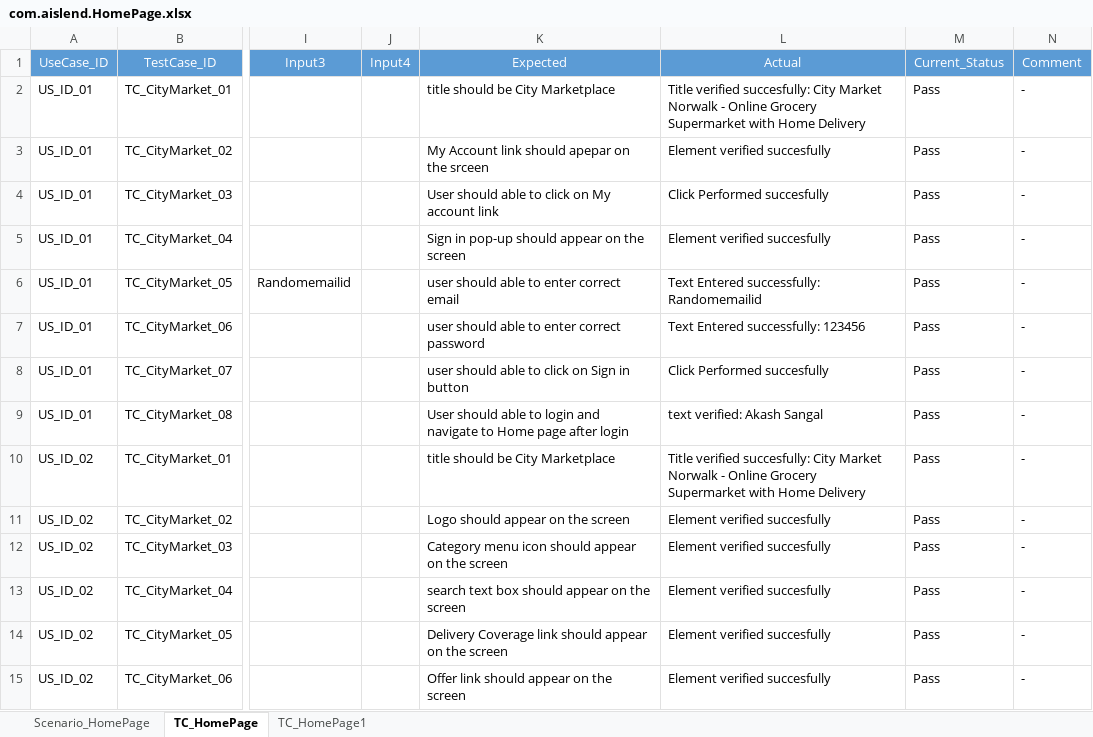
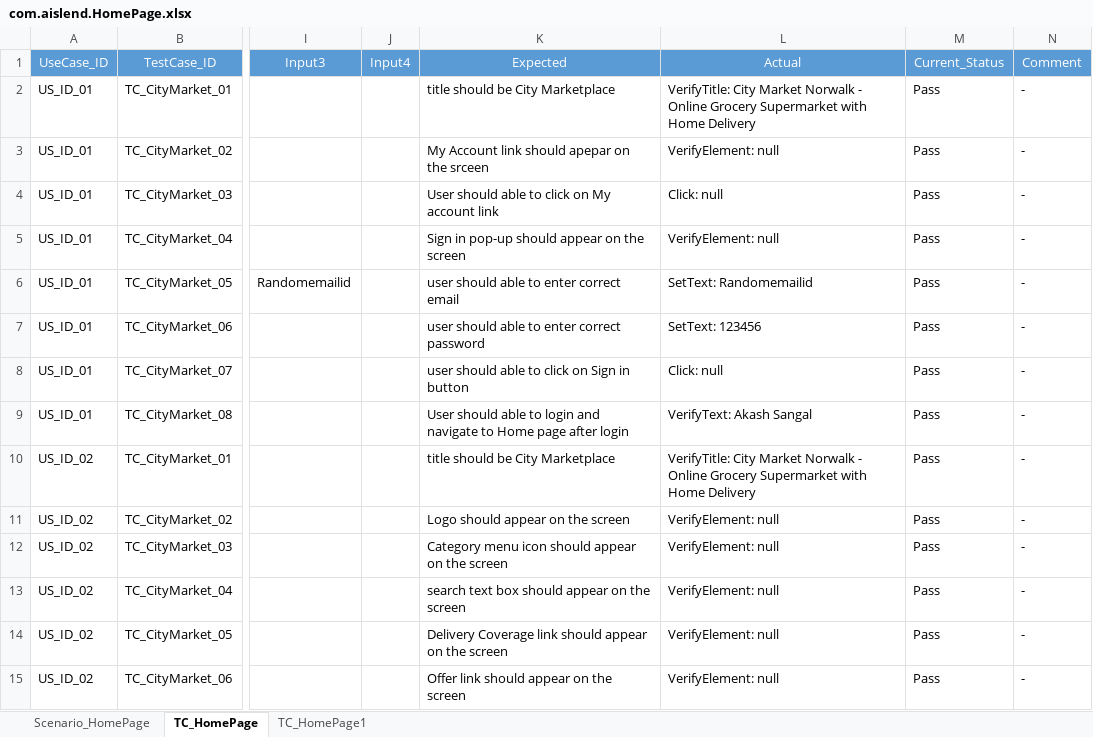
Before and after one commit to asangal1989/Aislend, an Excel workbook: lib_testcase/com.aislend.HomePage.xlsx, sheet TC_HomePage, drawn as a sheet; only a part is shown, gaps mark what is left out; values as stored, in another font and other column widths than the file's, no borders; the diff covers the shown part only; the diff names each change by its address in the sheet, - before the commit and + after, or states it on an @@ line.

```diff
--- a/lib_testcase/com.aislend.HomePage.xlsx (sheet TC_HomePage)
+++ b/lib_testcase/com.aislend.HomePage.xlsx (sheet TC_HomePage)
-L2: Title verified succesfully: City Market…
+L2: VerifyTitle: City Market…
-L3: Element verified succesfully
+L3: VerifyElement: null
-L4: Click Performed succesfully
+L4: Click: null
-L5: Element verified succesfully
+L5: VerifyElement: null
-L6: Text Entered successfully: Randomemailid
+L6: SetText: Randomemailid
-L7: Text Entered successfully: 123456
+L7: SetText: 123456
-L8: Click Performed succesfully
+L8: Click: null
-L9: text verified: Akash Sangal
+L9: VerifyText: Akash Sangal
-L10: Title verified succesfully: City Market…
+L10: VerifyTitle: City Market…
-L11:L15: Element verified succesfully
+L11:L15: VerifyElement: null
```
Also changed, not shown: other rows of this sheet, sheet TC_HomePage1, sheet Scenario_HomePage, lib_testcase/com.aislend.CategoryPage.xlsx, lib_testcase/com.aislend.Checkout.xlsx, 55 other files.
